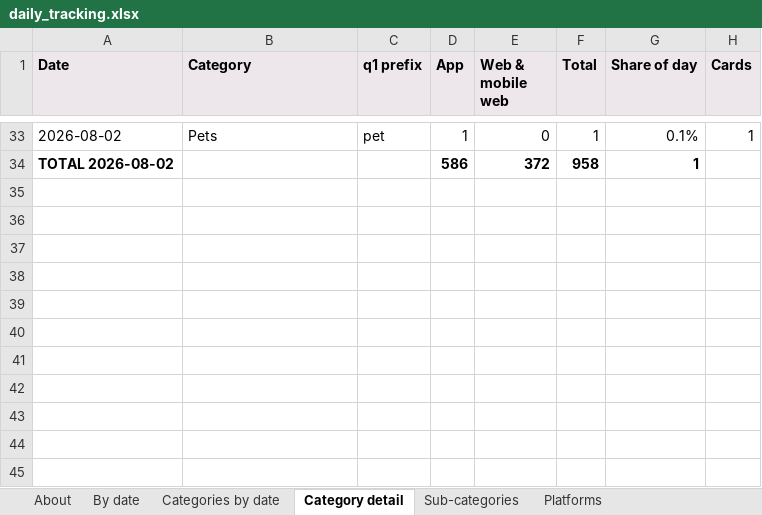
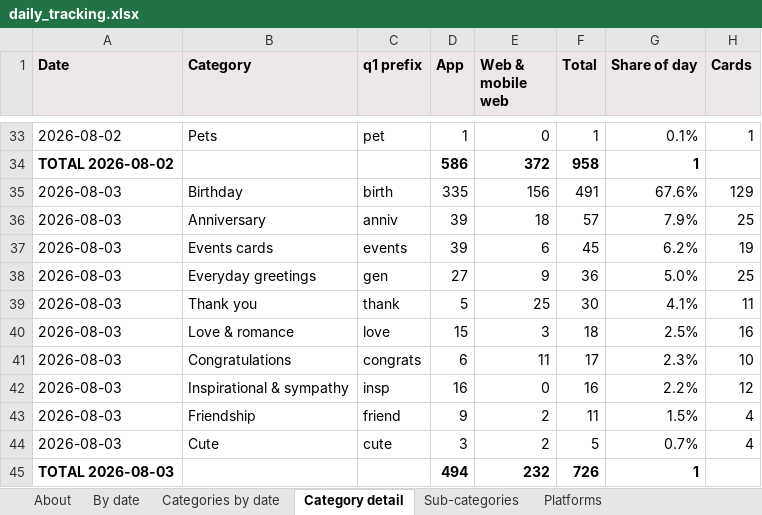
Before and after one commit to indrajit-10/Search_algo, an Excel workbook: reports/daily_tracking.xlsx, sheet Category detail, drawn as a sheet; only a part is shown, gaps mark what is left out; values as stored, in another font and other column widths than the file's, no borders; the diff names each change by its address in the sheet, - before the commit and + after, or states it on an @@ line.

```diff
--- a/reports/daily_tracking.xlsx (sheet Category detail)
+++ b/reports/daily_tracking.xlsx (sheet Category detail)
+row 35: 2026-08-03 | Birthday | birth | 335 | 156 | 491 | 67.6% | 129
+row 36: 2026-08-03 | Anniversary | anniv | 39 | 18 | 57 | 7.9% | 25
+row 37: 2026-08-03 | Events cards | events | 39 | 6 | 45 | 6.2% | 19
+row 38: 2026-08-03 | Everyday greetings | gen | 27 | 9 | 36 | 5.0% | 25
+row 39: 2026-08-03 | Thank you | thank | 5 | 25 | 30 | 4.1% | 11
+row 40: 2026-08-03 | Love & romance | love | 15 | 3 | 18 | 2.5% | 16
+row 41: 2026-08-03 | Congratulations | congrats | 6 | 11 | 17 | 2.3% | 10
+row 42: 2026-08-03 | Inspirational & sympathy | insp | 16 | 0 | 16 | 2.2% | 12
+row 43: 2026-08-03 | Friendship | friend | 9 | 2 | 11 | 1.5% | 4
+row 44: 2026-08-03 | Cute | cute | 3 | 2 | 5 | 0.7% | 4
+row 45: TOTAL 2026-08-03 |  |  | 494 | 232 | 726 | 1
```
Also changed, not shown: sheet Sub-categories, sheet Categories by date, sheet Platforms, sheet By date, sheet About, 4 other files.
